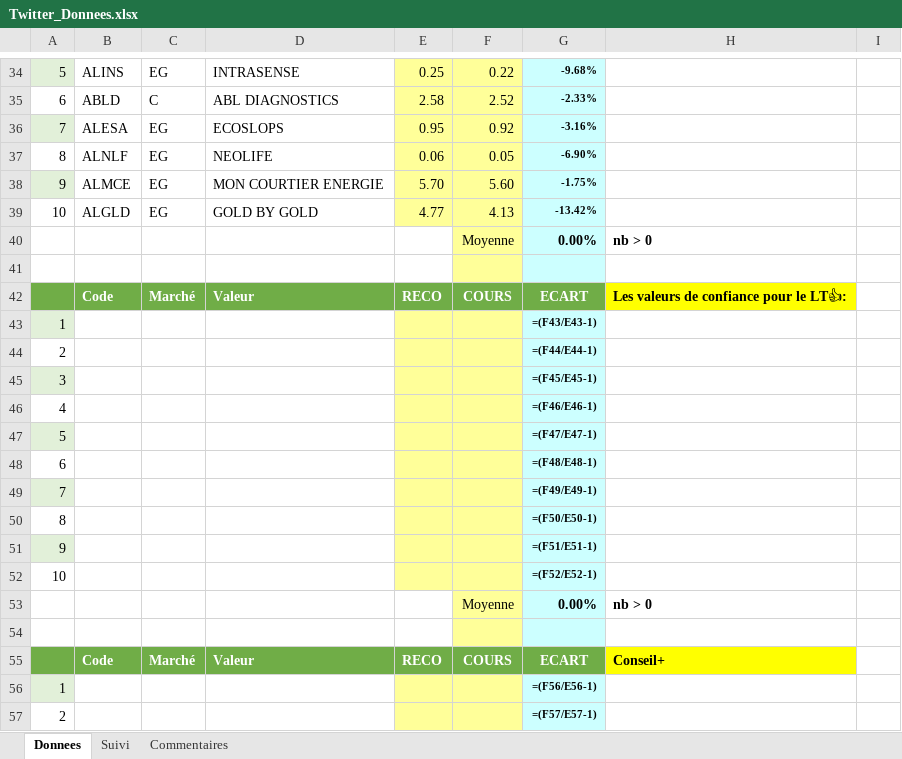
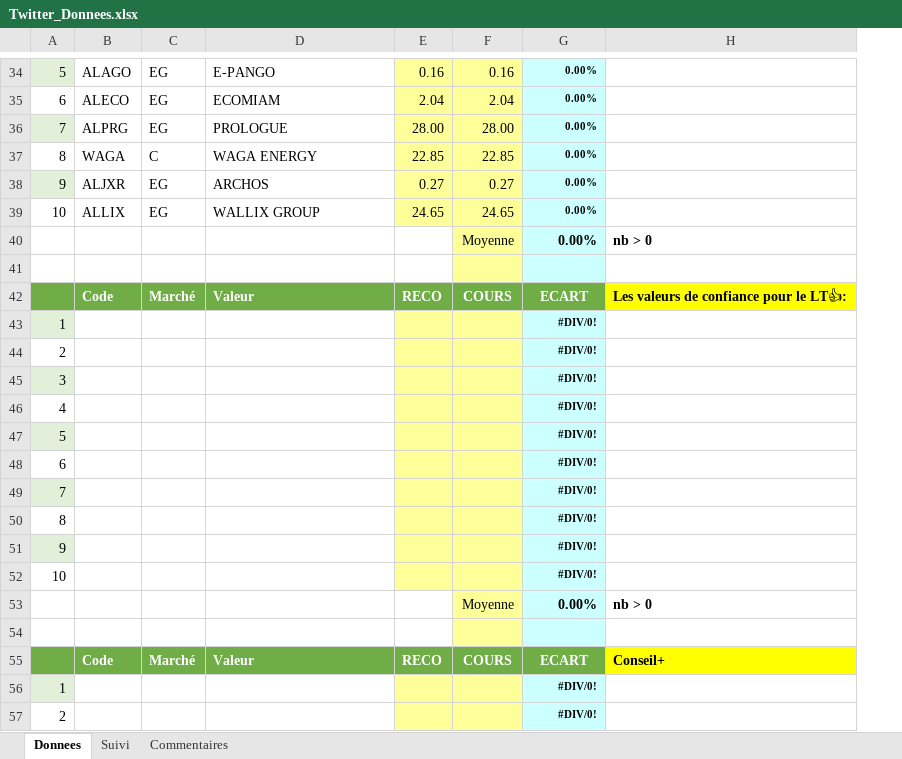
Before and after one commit to Charly33436/Swing_Trading, an Excel workbook: Twitter_Donnees.xlsx, sheet Donnees, drawn as a sheet; only a part is shown, gaps mark what is left out; values as stored, in another font and other column widths than the file's, no borders; formulas without a stored value are shown as written; conditional formats not drawn; removed rows and columns are numbered as before the commit, all else as after; the diff covers the shown part only; the diff names each change by its address in the sheet, - before the commit and + after, or states it on an @@ line.

```diff
--- a/Twitter_Donnees.xlsx (sheet Donnees)
+++ b/Twitter_Donnees.xlsx (sheet Donnees)
-column E, row 34: 0.25; row 36: 0.95; rows 38-55: 5.70 | 4.77 |  |  | RECO |  |  |  |  |  |  |  |  |  |  |  |  | RECO
+column E, row 34: 0.16; row 36: 28.00; rows 38-55: 0.27 | 24.65 |  |  | RECO |  |  |  |  |  |  |  |  |  |  |  |  | RECO
-column I, empty
-B34: ALINS
+B34: ALAGO
-D34: INTRASENSE
+D34: E-PANGO
-F34: 0.22
+F34: 0.16
-G34: -9.68%
+G34: 0.00%
-row 35: 6 | ABLD | C | ABL DIAGNOSTICS | 2.58 | 2.52 | -2.33%
+row 35: 6 | ALECO | EG | ECOMIAM | 2.04 | 2.04 | 0.00%
-B36: ALESA
+B36: ALPRG
-D36: ECOSLOPS
+D36: PROLOGUE
-F36: 0.92
+F36: 28.00
-G36: -3.16%
+G36: 0.00%
-row 37: 8 | ALNLF | EG | NEOLIFE | 0.06 | 0.05 | -6.90%
+row 37: 8 | WAGA | C | WAGA ENERGY | 22.85 | 22.85 | 0.00%
-B38: ALMCE
+B38: ALJXR
-D38: MON COURTIER ENERGIE
+D38: ARCHOS
-F38: 5.60
+F38: 0.27
-G38: -1.75%
+G38: 0.00%
-B39: ALGLD
+B39: ALLIX
-D39: GOLD BY GOLD
+D39: WALLIX GROUP
-F39: 4.13
+F39: 24.65
-G39: -13.42%
+G39: 0.00%
-G43: =(F43/E43-1)
+G43: #DIV/0!
-G44: =(F44/E44-1)
+G44: #DIV/0!
-G45: =(F45/E45-1)
+G45: #DIV/0!
-G46: =(F46/E46-1)
+G46: #DIV/0!
-G47: =(F47/E47-1)
+G47: #DIV/0!
-G48: =(F48/E48-1)
+G48: #DIV/0!
-G49: =(F49/E49-1)
+G49: #DIV/0!
-G50: =(F50/E50-1)
+G50: #DIV/0!
-G51: =(F51/E51-1)
+G51: #DIV/0!
-G52: =(F52/E52-1)
+G52: #DIV/0!
-G56: =(F56/E56-1)
+G56: #DIV/0!
-G57: =(F57/E57-1)
+G57: #DIV/0!
```
Also changed, not shown: 3 added rows, 3 removed rows and 130 edited cells elsewhere in this sheet, sheet Suivi, formulas that keep their value.
